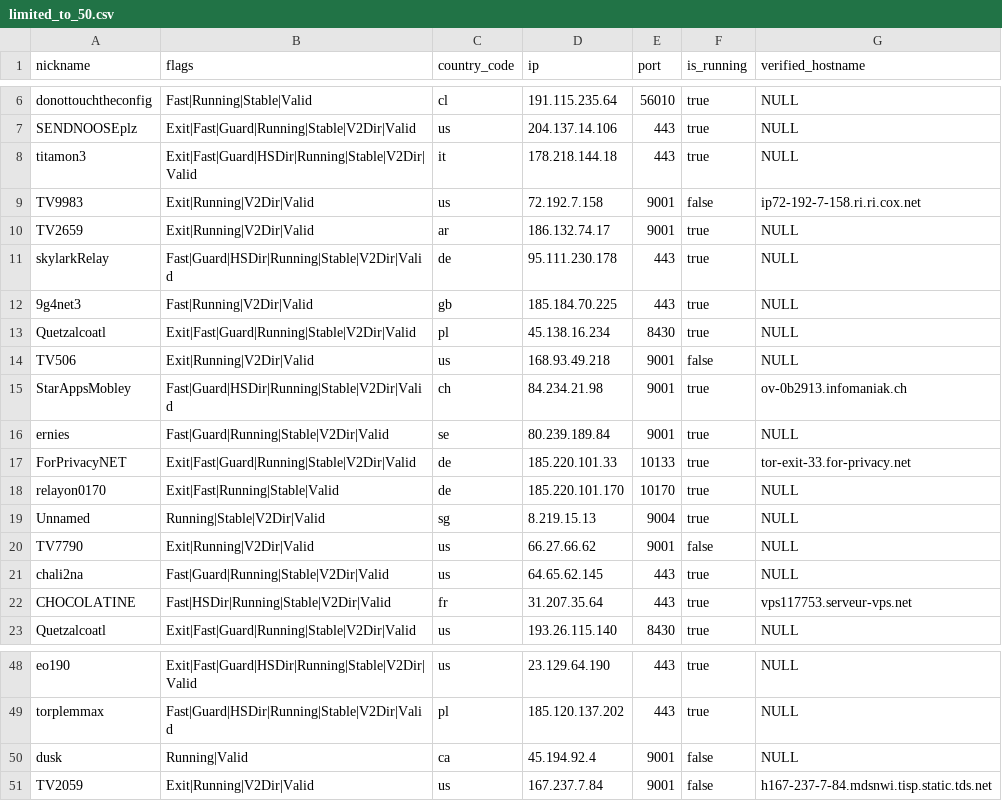
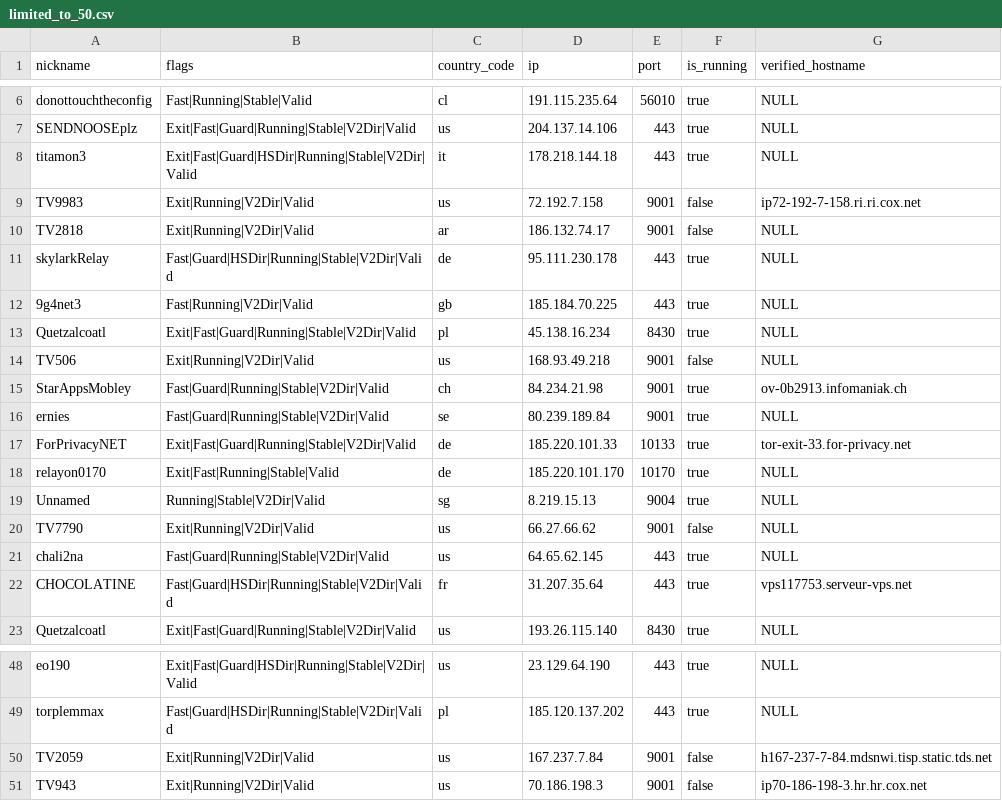
Before and after one commit to cgiamp/123-test-abort, a CSV file: limited_to_50.csv, drawn as a sheet; only a part is shown, gaps mark what is left out.

```diff
--- a/limited_to_50.csv
+++ b/limited_to_50.csv
@@ -9,3 +9,3 @@
 "TV9983","Exit|Running|V2Dir|Valid","us","72.192.7.158","9001",false,"ip72-192-7-158.ri.ri.cox.net"
-"TV2659","Exit|Running|V2Dir|Valid","ar","186.132.74.17","9001",true,"NULL"
+"TV2818","Exit|Running|V2Dir|Valid","ar","186.132.74.17","9001",false,"NULL"
 "skylarkRelay","Fast|Guard|HSDir|Running|Stable|V2Dir|Valid","de","95.111.230.178","443",true,"NULL"
@@ -14,3 +14,3 @@
 "TV506","Exit|Running|V2Dir|Valid","us","168.93.49.218","9001",false,"NULL"
-"StarAppsMobley","Fast|Guard|HSDir|Running|Stable|V2Dir|Valid","ch","84.234.21.98","9001",true,"ov-0b2913.infomaniak.ch"
+"StarAppsMobley","Fast|Guard|Running|Stable|V2Dir|Valid","ch","84.234.21.98","9001",true,"ov-0b2913.infomaniak.ch"
 "ernies","Fast|Guard|Running|Stable|V2Dir|Valid","se","80.239.189.84","9001",true,"NULL"
@@ -21,3 +21,3 @@
 "chali2na","Fast|Guard|Running|Stable|V2Dir|Valid","us","64.65.62.145","443",true,"NULL"
-"CHOCOLATINE","Fast|HSDir|Running|Stable|V2Dir|Valid","fr","31.207.35.64","443",true,"vps117753.serveur-vps.net"
+"CHOCOLATINE","Fast|Guard|HSDir|Running|Stable|V2Dir|Valid","fr","31.207.35.64","443",true,"vps117753.serveur-vps.net"
 "Quetzalcoatl","Exit|Fast|Guard|Running|Stable|V2Dir|Valid","us","193.26.115.140","8430",true,"NULL"
@@ -49,3 +49,3 @@
 "torplemmax","Fast|Guard|HSDir|Running|Stable|V2Dir|Valid","pl","185.120.137.202","443",true,"NULL"
-"dusk","Running|Valid","ca","45.194.92.4","9001",false,"NULL"
 "TV2059","Exit|Running|V2Dir|Valid","us","167.237.7.84","9001",false,"h167-237-7-84.mdsnwi.tisp.static.tds.net"
+"TV943","Exit|Running|V2Dir|Valid","us","70.186.198.3","9001",false,"ip70-186-198-3.hr.hr.cox.net"
```
Also changed, not shown: 2 other files.
